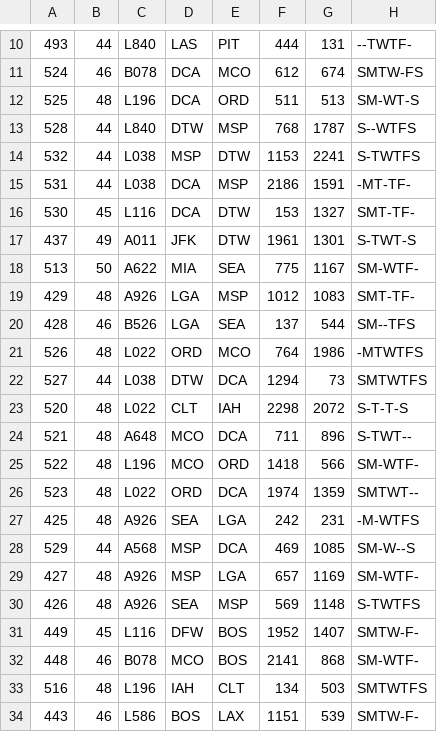
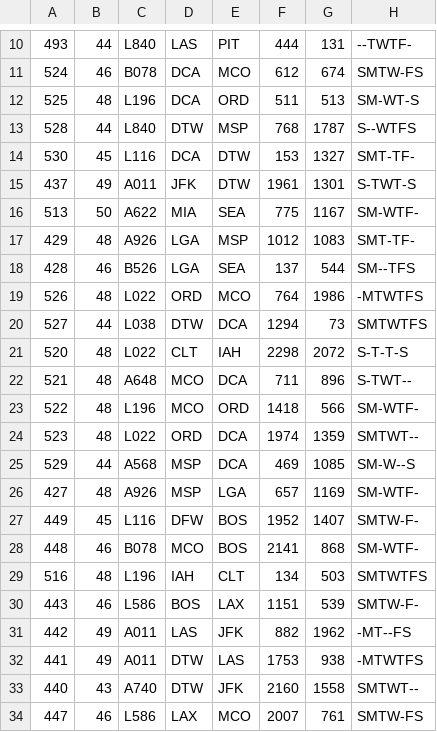
Before and after one commit to LaurencePutterman/1555-Group-Project, a CSV file: schedule_information-4.csv, drawn as a sheet; only a part is shown, gaps mark what is left out; the shorter side is filled out with more unchanged rows.

```diff
--- a/schedule_information-4.csv
+++ b/schedule_information-4.csv
@@ -13,4 +13,2 @@
 528,44,L840,DTW,MSP,768,1787,S--WTFS
-532,44,L038,MSP,DTW,1153,2241,S-TWTFS
-531,44,L038,DCA,MSP,2186,1591,-MT-TF-
 530,45,L116,DCA,DTW,153,1327,SMT-TF-
@@ -26,6 +24,4 @@
 523,48,L022,ORD,DCA,1974,1359,SMTWT--
-425,48,A926,SEA,LGA,242,231,-M-WTFS
 529,44,A568,MSP,DCA,469,1085,SM-W--S
 427,48,A926,MSP,LGA,657,1169,SM-WTF-
-426,48,A926,SEA,MSP,569,1148,S-TWTFS
 449,45,L116,DFW,BOS,1952,1407,SMTW-F-
```
Also changed, not shown: schedule_information-1.csv, schedule_information-2.csv, 14 other files.
